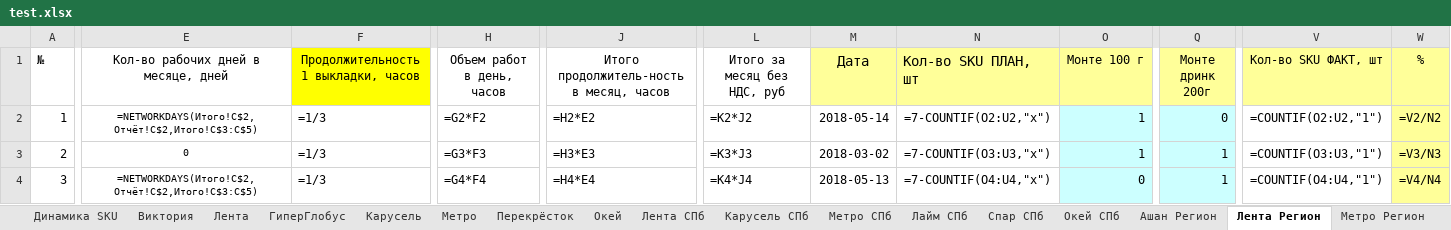
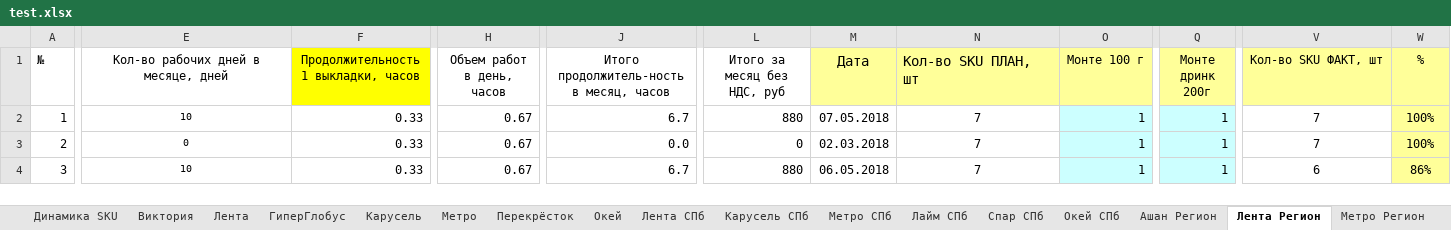
Before and after one commit to gogabugay/auto_zott, an Excel workbook: test.xlsx, sheet Лента Регион, drawn as a sheet; only a part is shown, gaps mark what is left out; values as stored, in another font and other column widths than the file's, no borders; formulas without a stored value are shown as written; conditional formats not drawn; the diff covers the shown part only; the diff names each change by its address in the sheet, - before the commit and + after, or states it on an @@ line.

```diff
--- a/test.xlsx (sheet Лента Регион)
+++ b/test.xlsx (sheet Лента Регион)
-E2: =NETWORKDAYS(Итого!C$2,Отчёт!C$2,Итого!C$3:C$5)
+E2: 10
-F2:F4: =1/3
+F2:F4: 0.33
-H2 (Объем работ в день, часов): =G2*F2
+H2 (Объем работ в день, часов): 0.67
-J2: =H2*E2
+J2: 6.7
-L2 (Итого за месяц без НДС, руб): =K2*J2
+L2 (Итого за месяц без НДС, руб): 880
-M2 (Дата): 2018-05-14
+M2 (Дата): 07.05.2018
-N2 (Кол-во SKU ПЛАН, шт): =7-COUNTIF(O2:U2,"х")
+N2 (Кол-во SKU ПЛАН, шт): 7
-Q2 (Монте дринк 200г): 0
+Q2 (Монте дринк 200г): 1
-V2 (Кол-во SKU ФАКТ, шт): =COUNTIF(O2:U2,"1")
+V2 (Кол-во SKU ФАКТ, шт): 7
-W2 (%): =V2/N2
+W2 (%): 100%
-H3 (Объем работ в день, часов): =G3*F3
+H3 (Объем работ в день, часов): 0.67
-J3: =H3*E3
+J3: 0.0
-L3 (Итого за месяц без НДС, руб): =K3*J3
+L3 (Итого за месяц без НДС, руб): 0
-M3 (Дата): 2018-03-02
+M3 (Дата): 02.03.2018
-N3 (Кол-во SKU ПЛАН, шт): =7-COUNTIF(O3:U3,"х")
+N3 (Кол-во SKU ПЛАН, шт): 7
-V3 (Кол-во SKU ФАКТ, шт): =COUNTIF(O3:U3,"1")
+V3 (Кол-во SKU ФАКТ, шт): 7
-W3 (%): =V3/N3
+W3 (%): 100%
-E4: =NETWORKDAYS(Итого!C$2,Отчёт!C$2,Итого!C$3:C$5)
+E4: 10
-H4 (Объем работ в день, часов): =G4*F4
+H4 (Объем работ в день, часов): 0.67
-J4: =H4*E4
+J4: 6.7
-L4 (Итого за месяц без НДС, руб): =K4*J4
+L4 (Итого за месяц без НДС, руб): 880
-M4 (Дата): 2018-05-13
+M4 (Дата): 06.05.2018
-N4 (Кол-во SKU ПЛАН, шт): =7-COUNTIF(O4:U4,"х")
+N4 (Кол-во SKU ПЛАН, шт): 7
-O4 (Монте 100 г): 0
+O4 (Монте 100 г): 1
-V4 (Кол-во SKU ФАКТ, шт): =COUNTIF(O4:U4,"1")
+V4 (Кол-во SKU ФАКТ, шт): 6
-W4 (%): =V4/N4
+W4 (%): 86%
```
Also changed, not shown: 161 edited cells elsewhere in this sheet, sheet Перекрёсток, sheet Лента СПб, sheet Отчёт, sheet Виктория, sheet Окей СПб, sheet Карусель, 11 more sheets, 10 other files.
